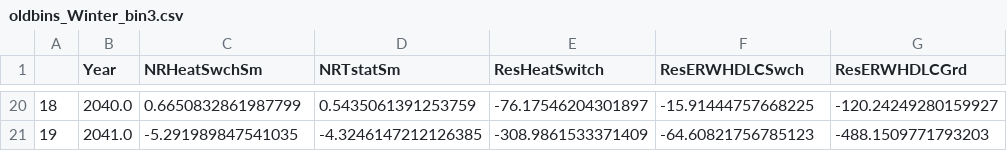
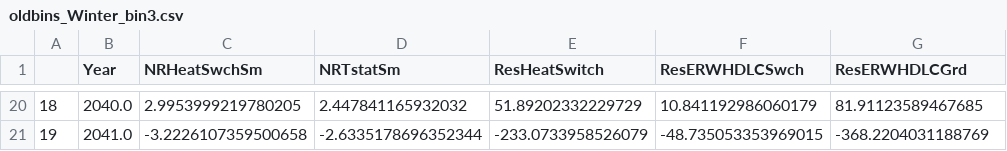
Before and after one commit to NW-Demand-Response-Emissions-Impacts/Main, a CSV file: data/processed_data/emissions_impacts/oldbins_Winter_bin3.csv, drawn as a sheet; only a part is shown, gaps mark what is left out; the diff covers the shown part only.

```diff
--- a/data/processed_data/emissions_impacts/oldbins_Winter_bin3.csv
+++ b/data/processed_data/emissions_impacts/oldbins_Winter_bin3.csv
@@ -20,2 +20,2 @@
-18,2040.0,0.6650832861987799,0.5435061391253759,-76.17546204301897,-15.91444757668225,-120.24249280159927
-19,2041.0,-5.291989847541035,-4.3246147212126385,-308.9861533371409,-64.60821756785123,-488.1509771793203
+18,2040.0,2.9953999219780205,2.447841165932032,51.89202332229729,10.841192986060179,81.91123589467685
+19,2041.0,-3.2226107359500658,-2.6335178696352344,-233.0733958526079,-48.735053353969015,-368.2204031188769
```
Also changed, not shown: 90 edited cells elsewhere in this file, data/processed_data/emissions_impacts/newbins_Fall_bin1.csv, data/processed_data/emissions_impacts/oldbins_Summer_bin2.csv, 13 other files.
